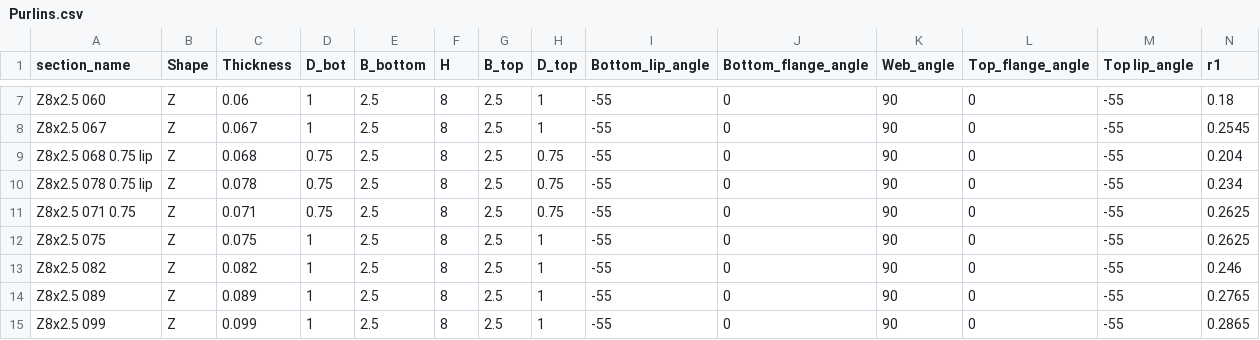
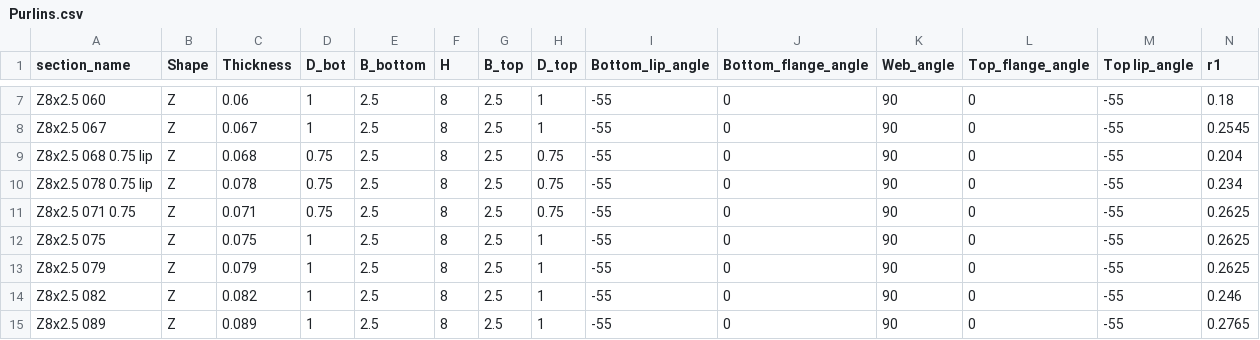
Before and after one commit to runtosolve/RoofHugger.jl, a CSV file: database/Purlins.csv, drawn as a sheet; only a part is shown, gaps mark what is left out; the shorter side is filled out with more unchanged rows; rows hold the shown columns only; the diff names each change by its address in the sheet, - before the commit and + after, or states it on an @@ line.

Commit message:
add new purlins and Hugger cross-sections

```diff
--- a/database/Purlins.csv
+++ b/database/Purlins.csv
+row 13: Z8x2.5 079 | Z | 0.079 | 1 | 2.5 | 8 | 2.5 | 1 | -55 | 0 | 90 | 0 | -55 | 0.2625
```
Also changed, not shown: database/Huggers.csv.
